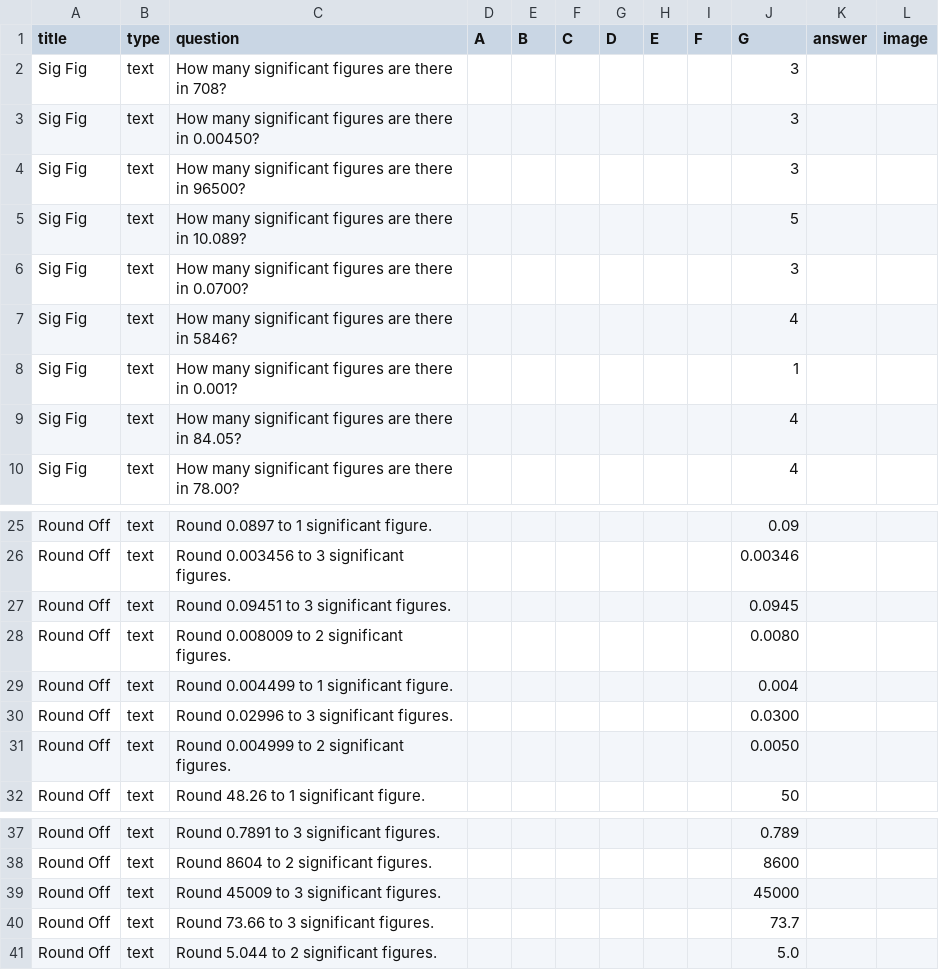
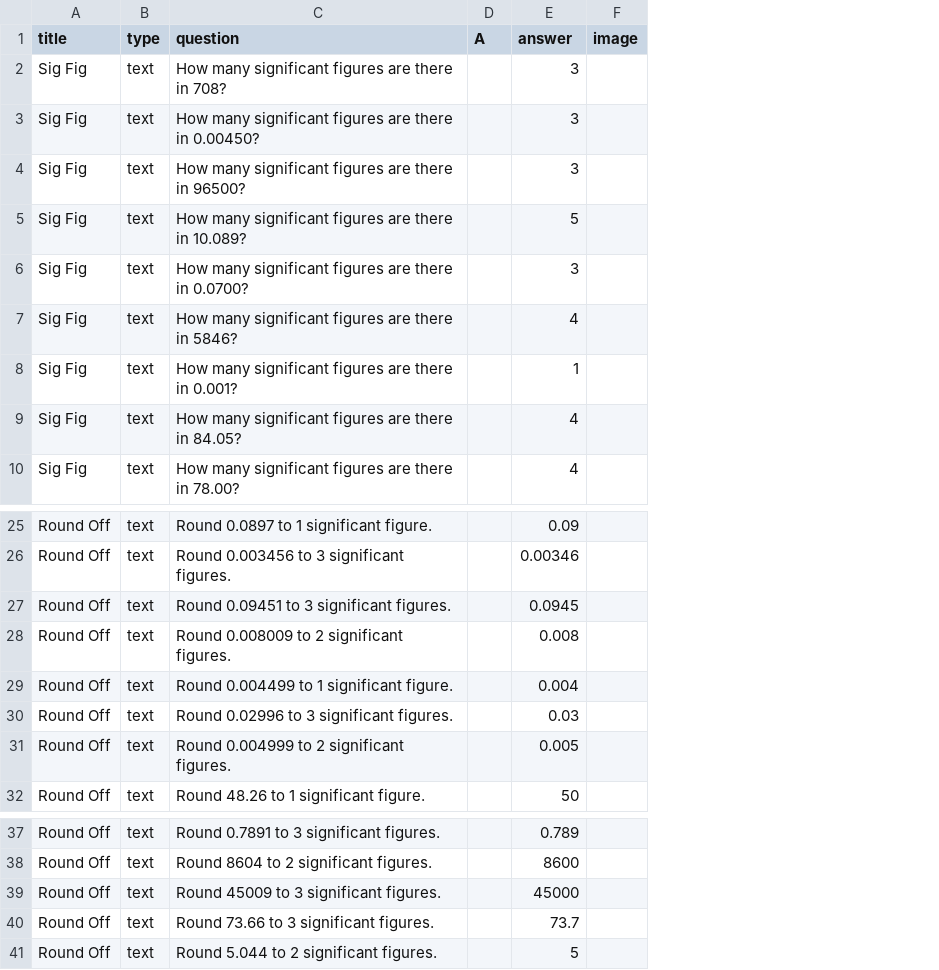
Before and after one commit to nobody0619/MM, a CSV file: Significant Figure.csv, drawn as a sheet; only a part is shown, gaps mark what is left out; removed rows and columns are numbered as before the commit, all else as after; the diff names each change by its address in the sheet, - before the commit and + after, or states it on an @@ line.

Commit message:
Add files via upload

```diff
--- a/Significant Figure.csv
+++ b/Significant Figure.csv
-column E (B), empty
-column F (C), empty
-column G (D), empty
-column H (E), empty
-column I (F), empty
-column K (answer), empty
-E1: G
+E1: answer
-E28 (answer): 0.0080
+E28 (answer): 0.008
-E30 (answer): 0.0300
+E30 (answer): 0.03
-E31 (answer): 0.0050
+E31 (answer): 0.005
-E41 (answer): 5.0
+E41 (answer): 5
```
